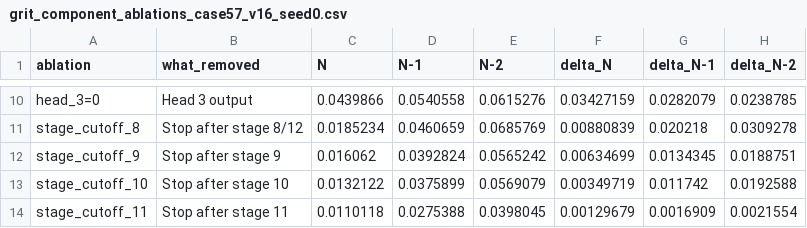
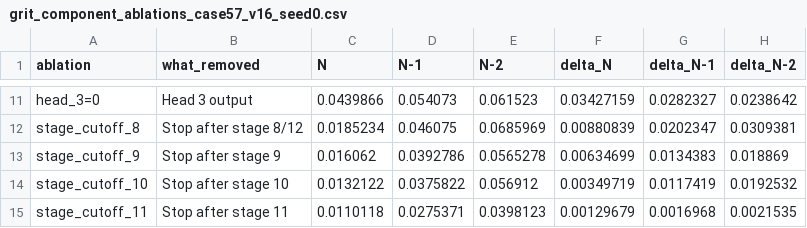
Before and after one commit to alitasavori/genco-figure4-task11, a CSV file: results/grit_component_ablations_case57_v16_seed0.csv, drawn as a sheet; only a part is shown, gaps mark what is left out; addresses are those after the commit; the diff covers the shown part only; the diff names each change by its address in the sheet, - before the commit and + after, or states it on an @@ line.

```diff
--- a/results/grit_component_ablations_case57_v16_seed0.csv
+++ b/results/grit_component_ablations_case57_v16_seed0.csv
-D11 (N-1): 0.0540558
+D11 (N-1): 0.054073
-E11 (N-2): 0.0615276
+E11 (N-2): 0.061523
-G11 (delta_N-1): 0.0282079
+G11 (delta_N-1): 0.0282327
-H11 (delta_N-2): 0.0238785
+H11 (delta_N-2): 0.0238642
-D12 (N-1): 0.0460659
+D12 (N-1): 0.046075
-E12 (N-2): 0.0685769
+E12 (N-2): 0.0685969
-G12 (delta_N-1): 0.020218
+G12 (delta_N-1): 0.0202347
-H12 (delta_N-2): 0.0309278
+H12 (delta_N-2): 0.0309381
-D13 (N-1): 0.0392824
+D13 (N-1): 0.0392786
-E13 (N-2): 0.0565242
+E13 (N-2): 0.0565278
-G13 (delta_N-1): 0.0134345
+G13 (delta_N-1): 0.0134383
-H13 (delta_N-2): 0.0188751
+H13 (delta_N-2): 0.018869
-D14 (N-1): 0.0375899
+D14 (N-1): 0.0375822
-E14 (N-2): 0.0569079
+E14 (N-2): 0.056912
-G14 (delta_N-1): 0.011742
+G14 (delta_N-1): 0.0117419
-H14 (delta_N-2): 0.0192588
+H14 (delta_N-2): 0.0192532
-D15 (N-1): 0.0275388
+D15 (N-1): 0.0275371
-E15 (N-2): 0.0398045
+E15 (N-2): 0.0398123
-G15 (delta_N-1): 0.0016909
+G15 (delta_N-1): 0.0016968
-H15 (delta_N-2): 0.0021554
+H15 (delta_N-2): 0.0021535
```
Also changed, not shown: 1 added row and 30 edited cells elsewhere in this file, 1 other file.
